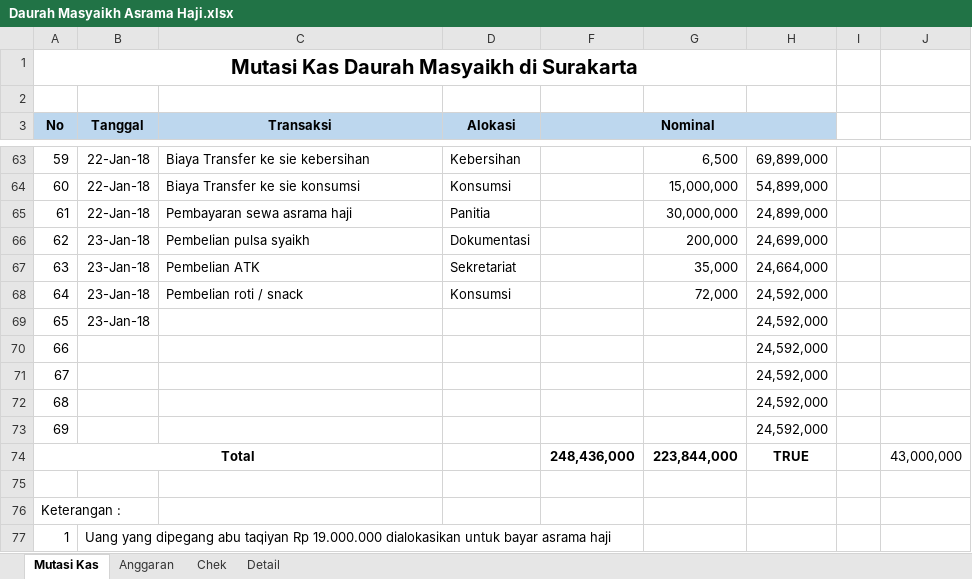
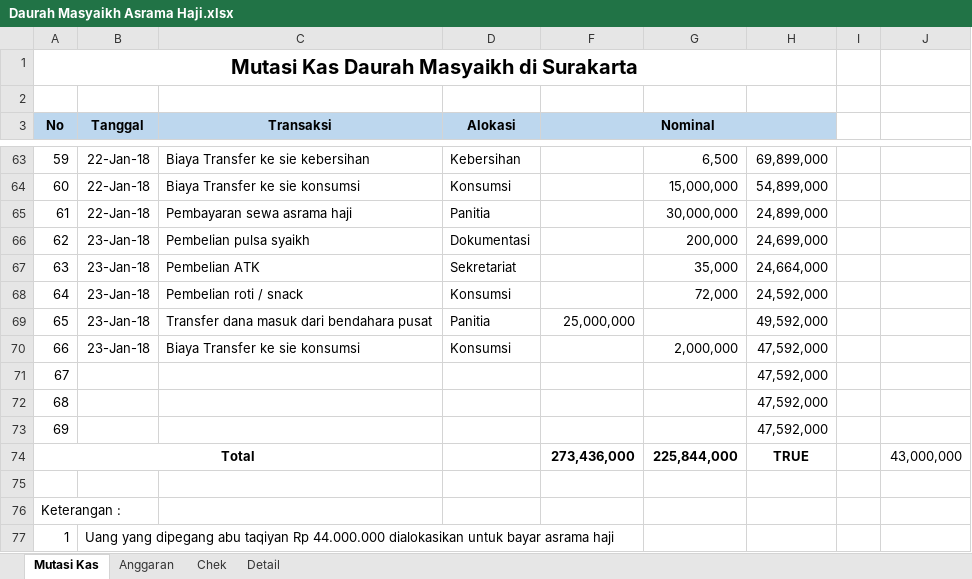
Before and after one commit to bagusprasojo/mds, an Excel workbook: Daurah Masyaikh Asrama Haji.xlsx, sheet Mutasi Kas, drawn as a sheet; only a part is shown, gaps mark what is left out; values as stored, in another font and other column widths than the file's, no borders; the diff names each change by its address in the sheet, - before the commit and + after, or states it on an @@ line.

Commit message:
Class dana daurah 23 Jan 2017

```diff
--- a/Daurah Masyaikh Asrama Haji.xlsx (sheet Mutasi Kas)
+++ b/Daurah Masyaikh Asrama Haji.xlsx (sheet Mutasi Kas)
-C69 (Transaksi): (empty)
+C69 (Transaksi): Transfer dana masuk dari bendahara pusat
-D69 (Alokasi): (empty)
+D69 (Alokasi): Panitia
-F69 (Nominal): (empty)
+F69 (Nominal): 25,000,000
-H69: 24,592,000
+H69: 49,592,000
-B70 (Tanggal): (empty)
+B70 (Tanggal): 23-Jan-18
-C70 (Transaksi): (empty)
+C70 (Transaksi): Biaya Transfer ke sie konsumsi
-D70 (Alokasi): (empty)
+D70 (Alokasi): Konsumsi
-G70: (empty)
+G70: 2,000,000
-H70:H73: 24,592,000
+H70:H73: 47,592,000
-F74 (Nominal): 248,436,000
+F74 (Nominal): 273,436,000
-G74: 223,844,000
+G74: 225,844,000
-B77 (Tanggal): …taqiyan Rp 19.000.000 dialokasikan untuk…
+B77 (Tanggal): …taqiyan Rp 44.000.000 dialokasikan untuk…
```
Also changed, not shown: sheet Chek, sheet Anggaran.
